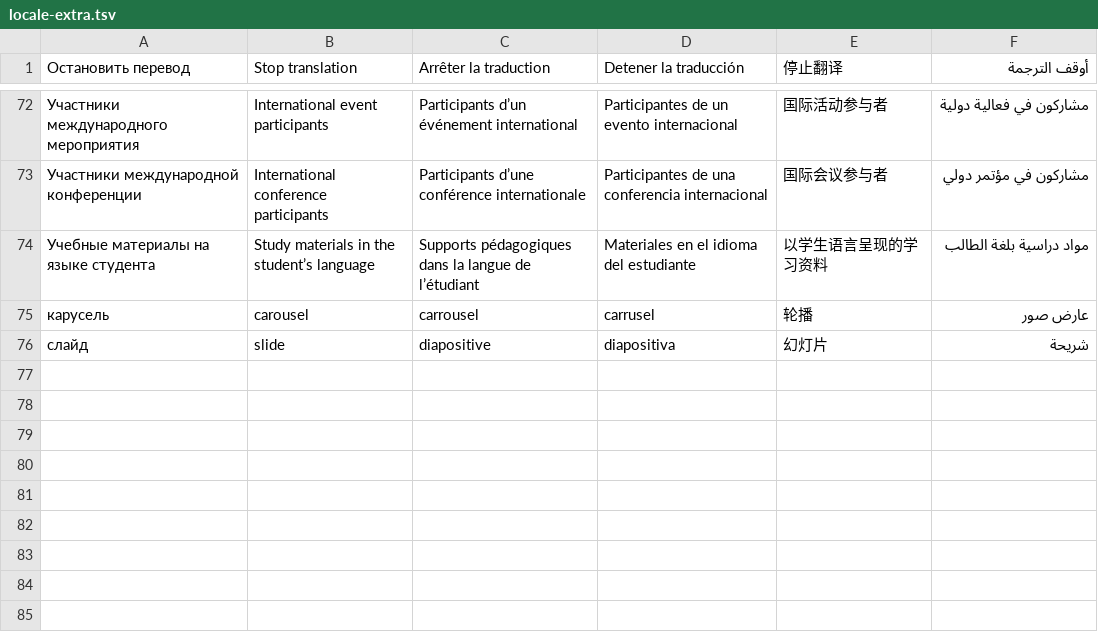
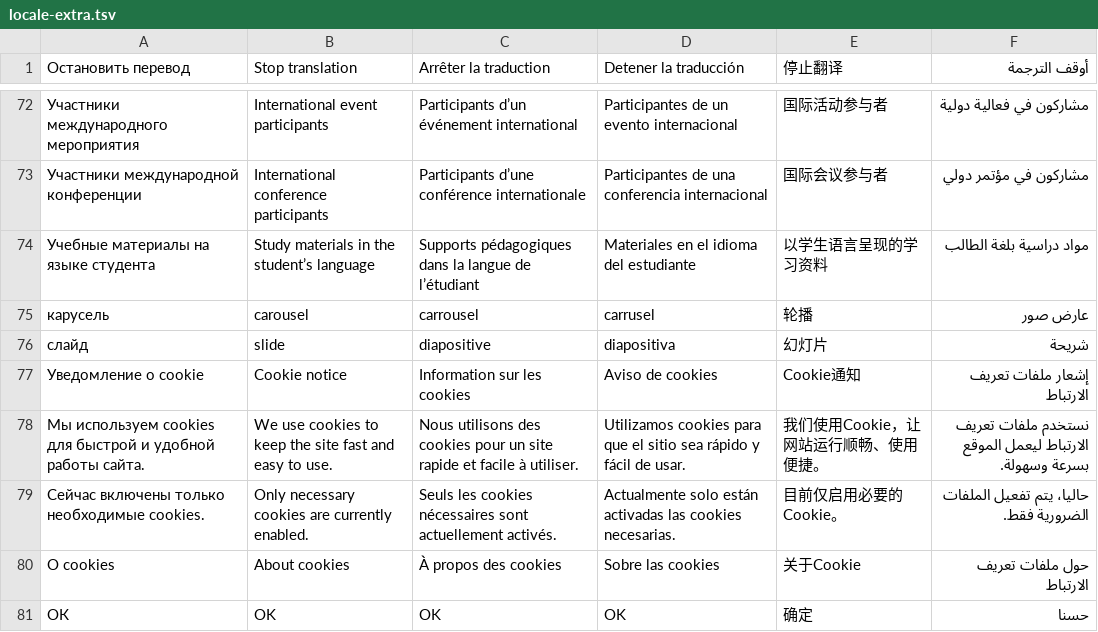
Before and after one commit to nbnandreu-svg/bilingvo-landing-prototype, a TSV file: scripts/locale-extra.tsv, drawn as a sheet; only a part is shown, gaps mark what is left out; the diff names each change by its address in the sheet, - before the commit and + after, or states it on an @@ line.

Commit message:
Simplify cookies to one OK notice with analytics disabled

```diff
--- a/scripts/locale-extra.tsv
+++ b/scripts/locale-extra.tsv
+row 77: Уведомление о cookie | Cookie notice | Information sur les cookies | Aviso de cookies | Cookie通知 | إشعار ملفات تعريف الارتباط
+row 78: Мы используем cookies для быстрой и удобной работы сайта. | We use cookies to keep the site fast and easy to use. | Nous utilisons des cookies pour un site rapide et facile à utiliser. | Utilizamos cookies para que el sitio sea rápido y fácil de usar. | 我们使用Cookie，让网站运行顺畅、使用便捷。 | نستخدم ملفات تعريف الارتباط ليعمل الموقع بسرعة وسهولة.
+row 79: Сейчас включены только необходимые cookies. | Only necessary cookies are currently enabled. | Seuls les cookies nécessaires sont actuellement activés. | Actualmente solo están activadas las cookies necesarias. | 目前仅启用必要的Cookie。 | حاليا، يتم تفعيل الملفات الضرورية فقط.
+row 80: О cookies | About cookies | À propos des cookies | Sobre las cookies | 关于Cookie | حول ملفات تعريف الارتباط
+row 81: ОК | OK | OK | OK | 确定 | حسنا
```
Also changed, not shown: 14 other files.
